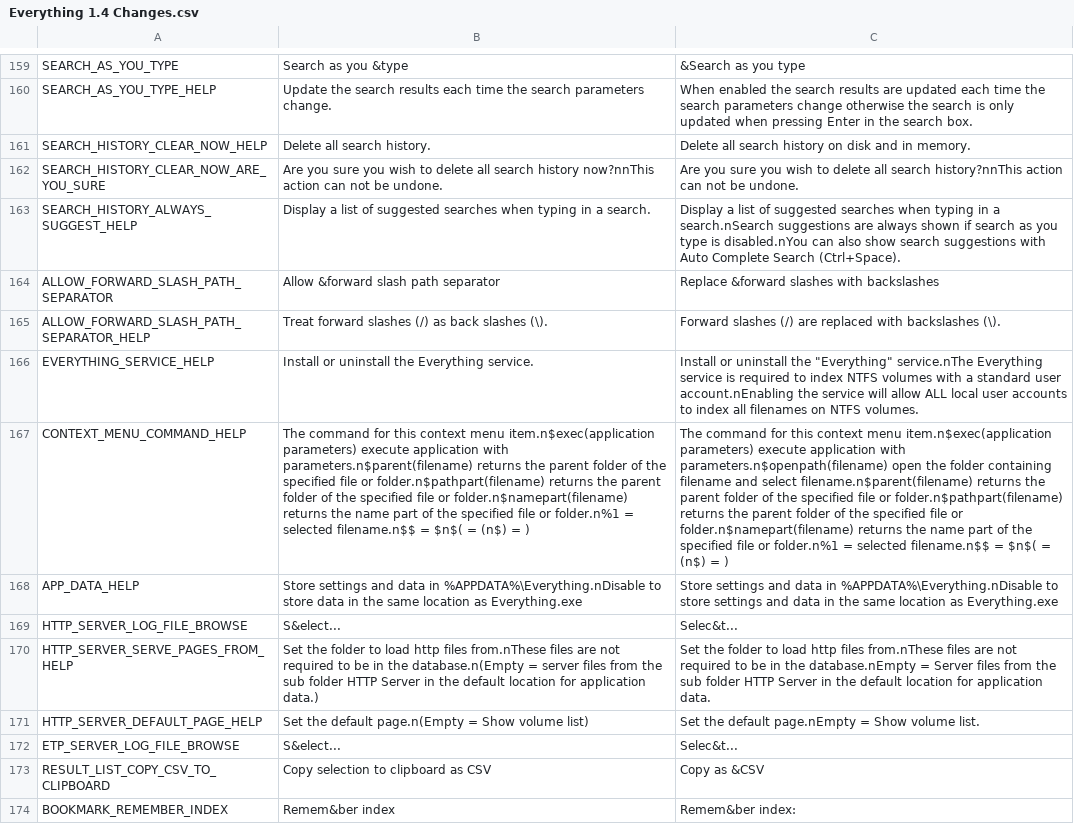
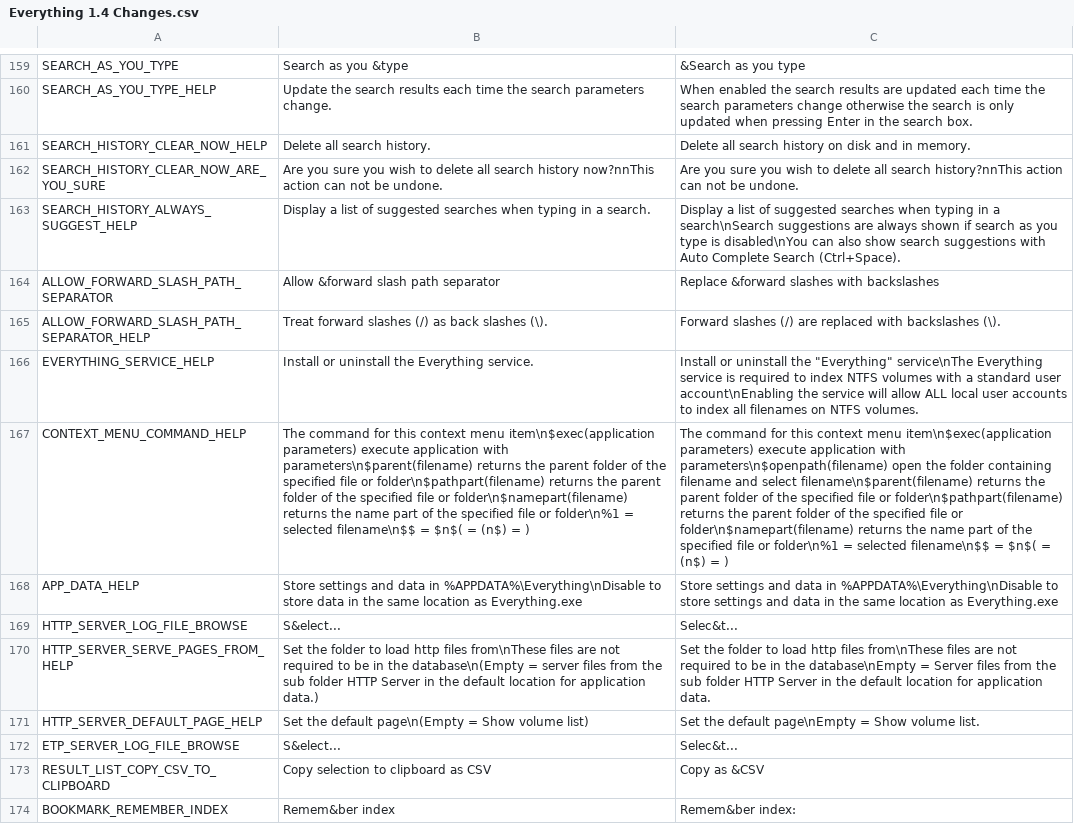
Before and after one commit to jeiea/everything-translation-ko, a CSV file: Everything 1.4 Changes.csv, drawn as a sheet; only a part is shown, gaps mark what is left out; the diff covers the shown part only; the diff names each change by its address in the sheet, - before the commit and + after, or states it on an @@ line.

```diff
--- a/Everything 1.4 Changes.csv
+++ b/Everything 1.4 Changes.csv
-C163: …in a search.nSearch suggestions are always shown if search as you type is disabled.nYou can also…
+C163: …in a search\nSearch suggestions are always shown if search as you type is disabled\nYou can also…
-C166: …the "Everything" service.nThe Everything service is required to index NTFS volumes with a standard user account.nEnabling the service…
+C166: …the "Everything" service\nThe Everything service is required to index NTFS volumes with a standard user account\nEnabling the service…
-B167: …context menu item.n$exec(application parameters) execute application with parameters.n$parent(filename) returns the parent folder of the specified file or folder.n$pathpart(filename) returns the parent folder of the specified file or folder.n$namepart(filename) returns the name part of the specified file or folder.n%1 = selected filename.n$$ = $n$(…
+B167: …context menu item\n$exec(application parameters) execute application with parameters\n$parent(filename) returns the parent folder of the specified file or folder\n$pathpart(filename) returns the parent folder of the specified file or folder\n$namepart(filename) returns the name part of the specified file or folder\n%1 = selected filename\n$$ = $n$(…
-C167: …context menu item.n$exec(application parameters) execute application with parameters.n$openpath(filename) open the folder containing filename and select filename.n$parent(filename) returns the parent folder of the specified file or folder.n$pathpart(filename) returns the parent folder of the specified file or folder.n$namepart(filename) returns the name part of the specified file or folder.n%1 = selected filename.n$$ = $n$(…
+C167: …context menu item\n$exec(application parameters) execute application with parameters\n$openpath(filename) open the folder containing filename and select filename\n$parent(filename) returns the parent folder of the specified file or folder\n$pathpart(filename) returns the parent folder of the specified file or folder\n$namepart(filename) returns the name part of the specified file or folder\n%1 = selected filename\n$$ = $n$(…
-B168: …data in %APPDATA%\Everything.nDisable to store…
+B168: …data in %APPDATA%\Everything\nDisable to store…
-C168: …data in %APPDATA%\Everything.nDisable to store…
+C168: …data in %APPDATA%\Everything\nDisable to store…
-B170: …http files from.nThese files are not required to be in the database.n(Empty = server…
+B170: …http files from\nThese files are not required to be in the database\n(Empty = server…
-C170: …http files from.nThese files are not required to be in the database.nEmpty = Server…
+C170: …http files from\nThese files are not required to be in the database\nEmpty = Server…
-B171: …the default page.n(Empty = Show…
+B171: …the default page\n(Empty = Show…
-C171: …the default page.nEmpty = Show…
+C171: …the default page\nEmpty = Show…
```
Also changed, not shown: 49 edited cells elsewhere in this file, 3 other files.
